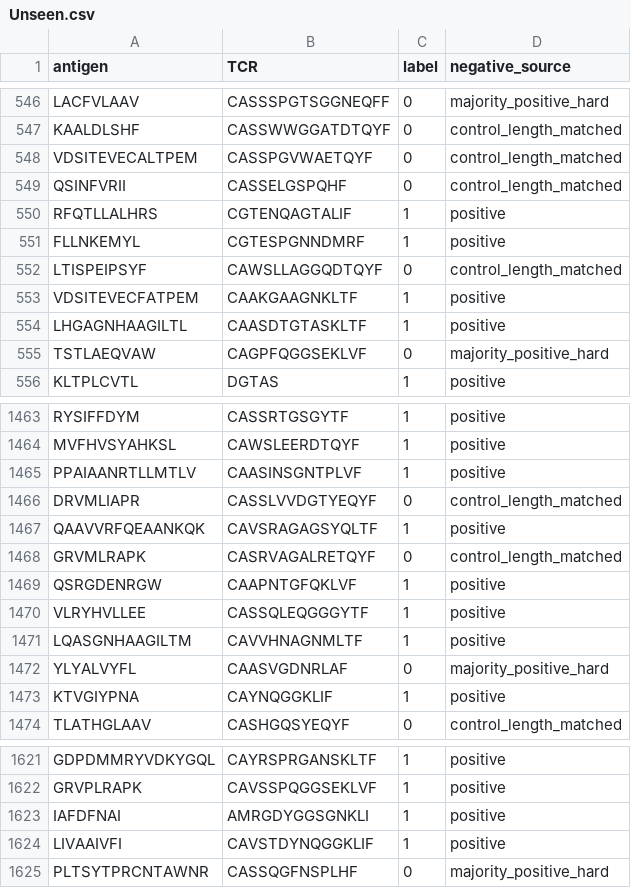
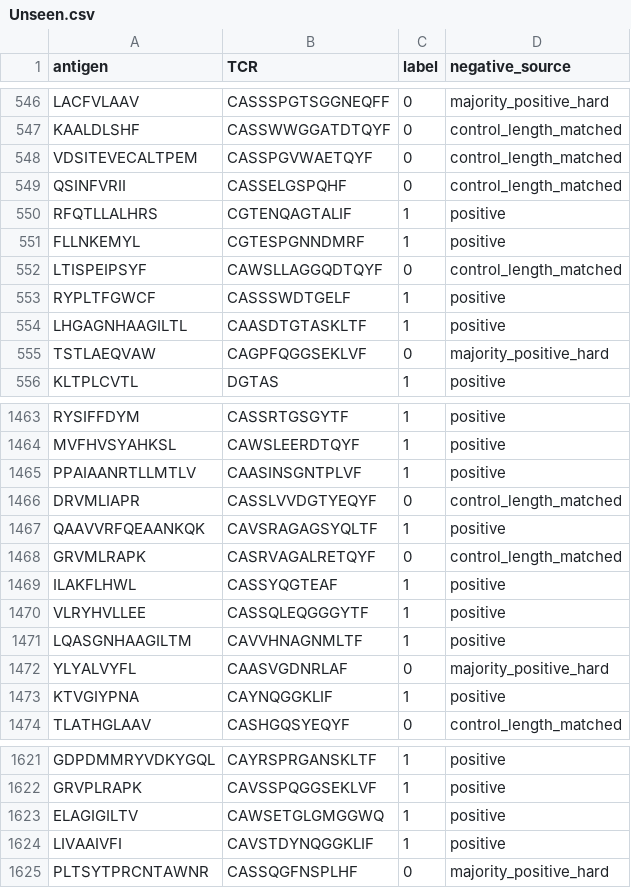
Before and after one commit to ck-fighting/AntigenLM, a CSV file: Downstream/pTCR2/data/Unseen.csv, drawn as a sheet; only a part is shown, gaps mark what is left out.

```diff
--- a/Downstream/pTCR2/data/Unseen.csv
+++ b/Downstream/pTCR2/data/Unseen.csv
@@ -552,3 +552,3 @@ FLLNKEMYL,CGTESPGNNDMRF,1,positive
 LTISPEIPSYF,CAWSLLAGGQDTQYF,0,control_length_matched
-VDSITEVECFATPEM,CAAKGAAGNKLTF,1,positive
+RYPLTFGWCF,CASSSWDTGELF,1,positive
 LHGAGNHAAGILTL,CAASDTGTASKLTF,1,positive
@@ -1468,3 +1468,3 @@ QAAVVRFQEAANKQK,CAVSRAGAGSYQLTF,1,positive
 GRVMLRAPK,CASRVAGALRETQYF,0,control_length_matched
-QSRGDENRGW,CAAPNTGFQKLVF,1,positive
+ILAKFLHWL,CASSYQGTEAF,1,positive
 VLRYHVLLEE,CASSQLEQGGGYTF,1,positive
@@ -1622,3 +1622,3 @@ GDPDMMRYVDKYGQL,CAYRSPRGANSKLTF,1,positive
 GRVPLRAPK,CAVSSPQGGSEKLVF,1,positive
-IAFDFNAI,AMRGDYGGSGNKLI,1,positive
+ELAGIGILTV,CAWSETGLGMGGWQ,1,positive
 LIVAAIVFI,CAVSTDYNQGGKLIF,1,positive
```
Also changed, not shown: Downstream/pTCR2/data/Seen_5fold_splits/split_summary.csv, Downstream/pTCR2/data/middle.csv, 39 other files.
